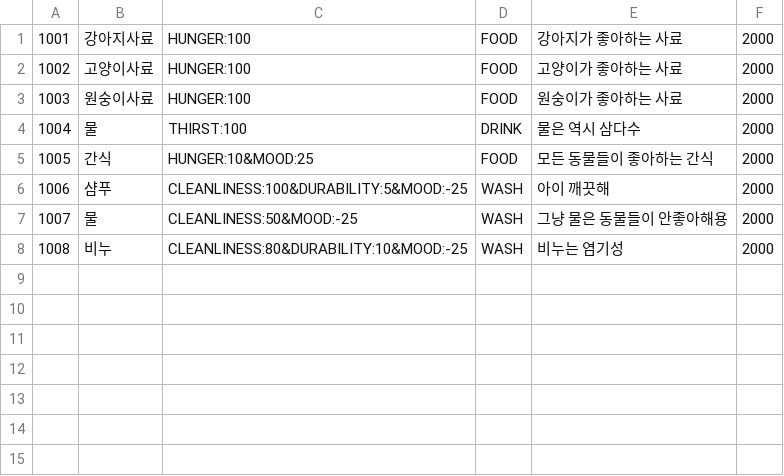
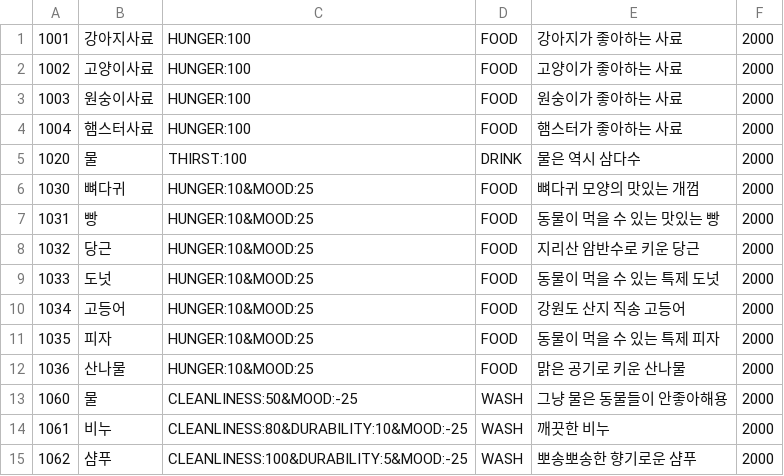
Before and after one commit to Lab-TeamProjects/My-Walking-Pet, a CSV file: app/src/main/res/raw/item.csv, drawn as a sheet.

```diff
--- a/app/src/main/res/raw/item.csv
+++ b/app/src/main/res/raw/item.csv
@@ -3,6 +3,13 @@
 1003,원숭이사료,HUNGER:100,FOOD,원숭이가 좋아하는 사료,2000
-1004,물,THIRST:100,DRINK,물은 역시 삼다수,2000
-1005,간식,HUNGER:10&MOOD:25,FOOD,모든 동물들이 좋아하는 간식,2000
-1006,샴푸,CLEANLINESS:100&DURABILITY:5&MOOD:-25,WASH,아이 깨끗해,2000
-1007,물,CLEANLINESS:50&MOOD:-25,WASH,그냥 물은 동물들이 안좋아해용,2000
-1008,비누,CLEANLINESS:80&DURABILITY:10&MOOD:-25,WASH,비누는 염기성,2000
+1004,햄스터사료,HUNGER:100,FOOD,햄스터가 좋아하는 사료,2000
+1020,물,THIRST:100,DRINK,물은 역시 삼다수,2000
+1030,뼈다귀,HUNGER:10&MOOD:25,FOOD,뼈다귀 모양의 맛있는 개껌,2000
+1031,빵,HUNGER:10&MOOD:25,FOOD,동물이 먹을 수 있는 맛있는 빵,2000
+1032,당근,HUNGER:10&MOOD:25,FOOD,지리산 암반수로 키운 당근,2000
+1033,도넛,HUNGER:10&MOOD:25,FOOD,동물이 먹을 수 있는 특제 도넛,2000
+1034,고등어,HUNGER:10&MOOD:25,FOOD,강원도 산지 직송 고등어,2000
+1035,피자,HUNGER:10&MOOD:25,FOOD,동물이 먹을 수 있는 특제 피자,2000
+1036,산나물,HUNGER:10&MOOD:25,FOOD,맑은 공기로 키운 산나물,2000
+1060,물,CLEANLINESS:50&MOOD:-25,WASH,그냥 물은 동물들이 안좋아해용,2000
+1061,비누,CLEANLINESS:80&DURABILITY:10&MOOD:-25,WASH,깨끗한 비누,2000
+1062,샴푸,CLEANLINESS:100&DURABILITY:5&MOOD:-25,WASH,뽀송뽀송한 향기로운 샴푸,2000
```
Also changed, not shown: 29 other files.
